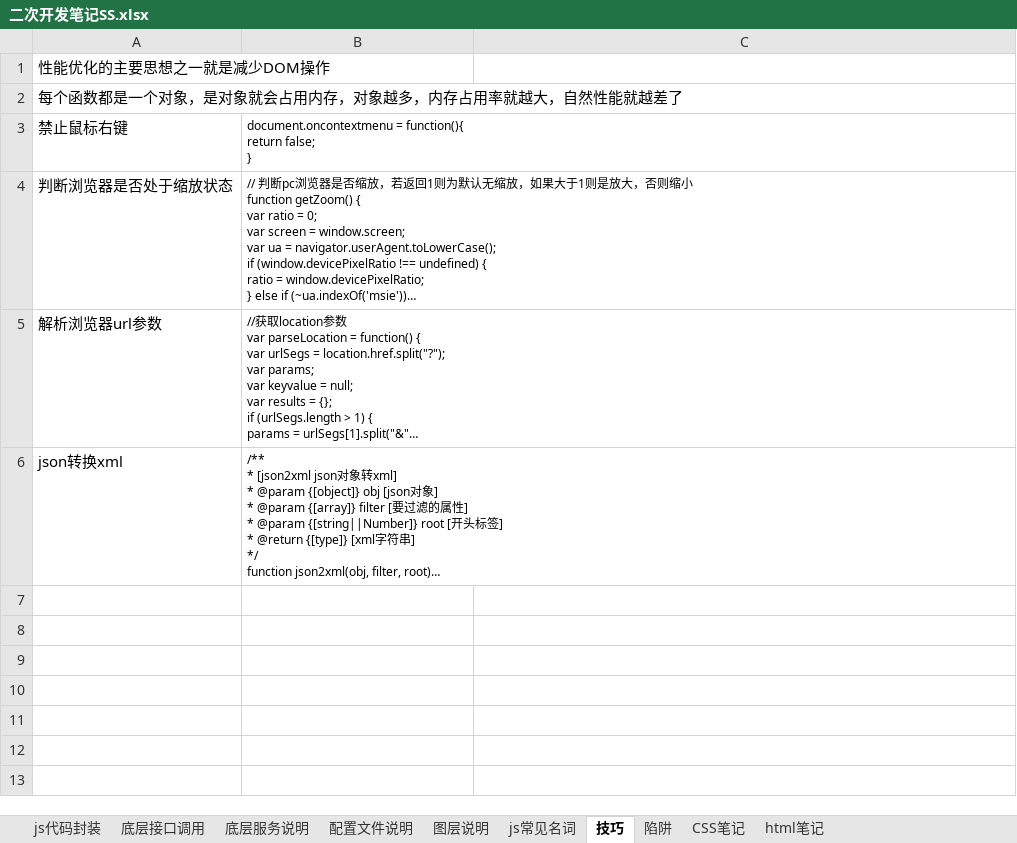
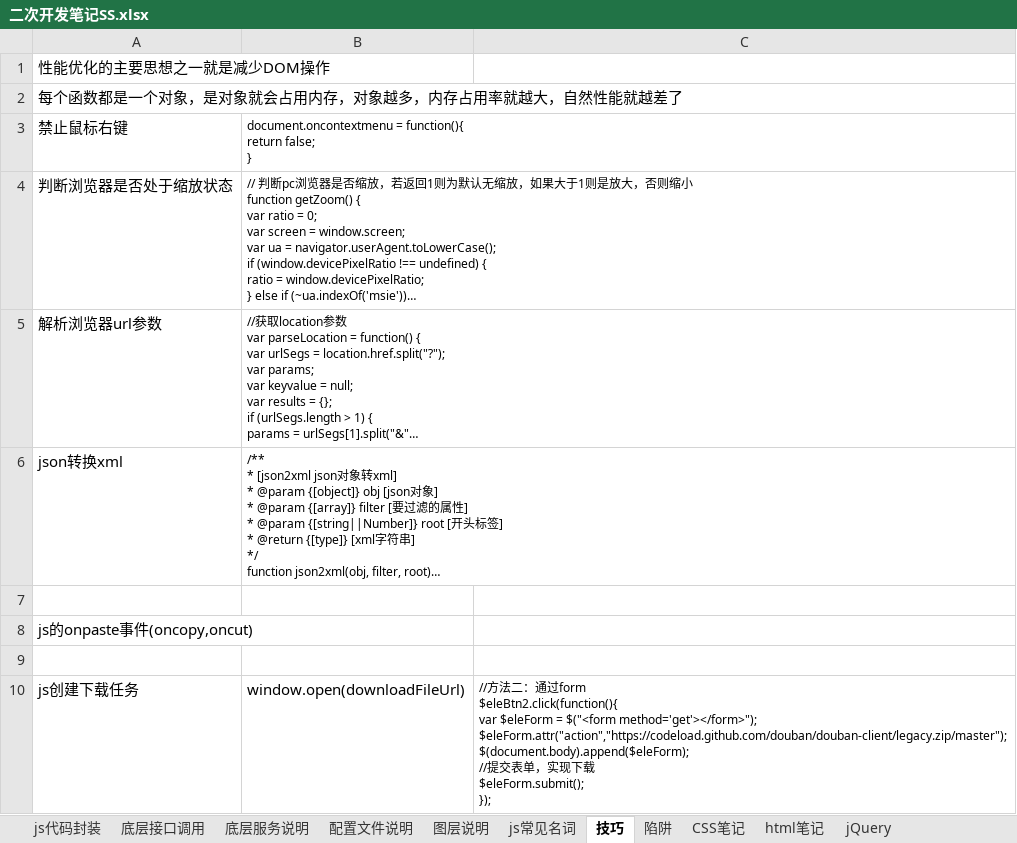
Before and after one commit to 742113103/myDevProcess, an Excel workbook: 二次开发笔记SS.xlsx, sheet 技巧, drawn as a sheet; long unchanged cells end in …; values as stored, in another font and other column widths than the file's, no borders; ↵ is a line break in a cell; the diff names each change by its address in the sheet, - before the commit and + after, or states it on an @@ line.

```diff
--- a/二次开发笔记SS.xlsx (sheet 技巧)
+++ b/二次开发笔记SS.xlsx (sheet 技巧)
+sheet tab: jQuery
+row 7: (empty)
+row 8: js的onpaste事件(oncopy,oncut)
+row 9: (empty)
+row 10: js创建下载任务 | window.open(downloadFileUrl) | //方法二：通过form ↵ $eleBtn2.click(function(){ ↵ var $eleForm = $("<form method='get'></form>"); ↵ $eleForm.attr("action","https://codeload.github.com/douban/douban-client/legacy.zip/master"); ↵ $(document.body).append($eleForm); ↵ //提交表单，实现下载 ↵ $eleForm.submit(); ↵ });
```
Also changed, not shown: sheet 底层接口调用, sheet 图层说明, sheet html笔记.
